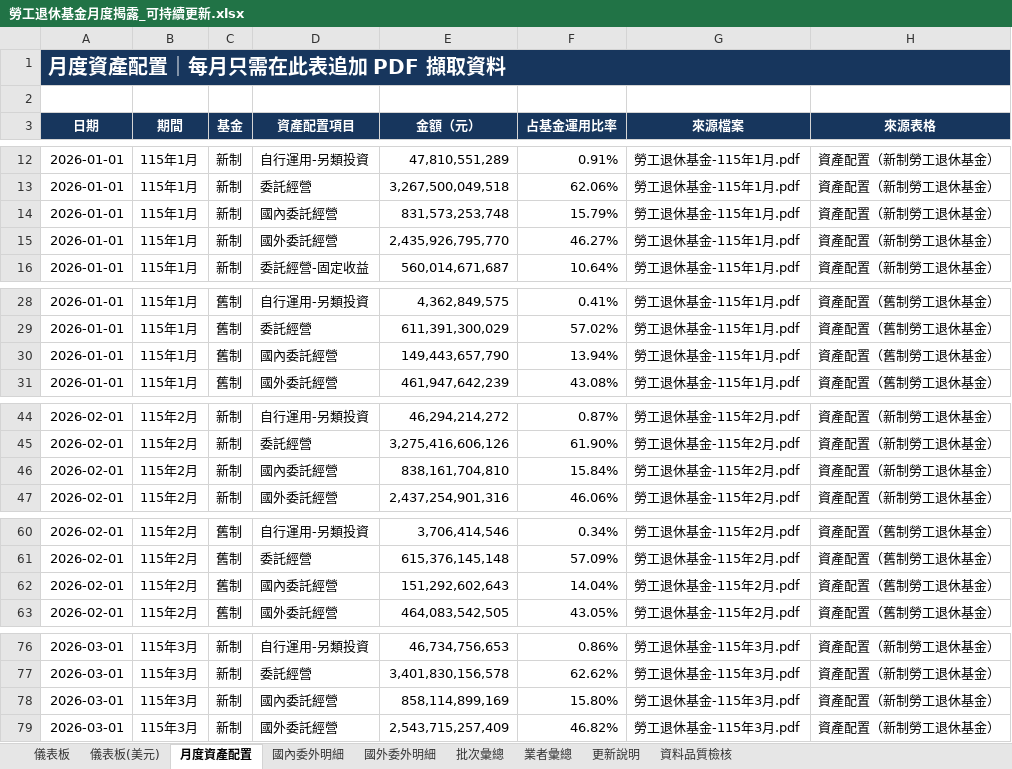
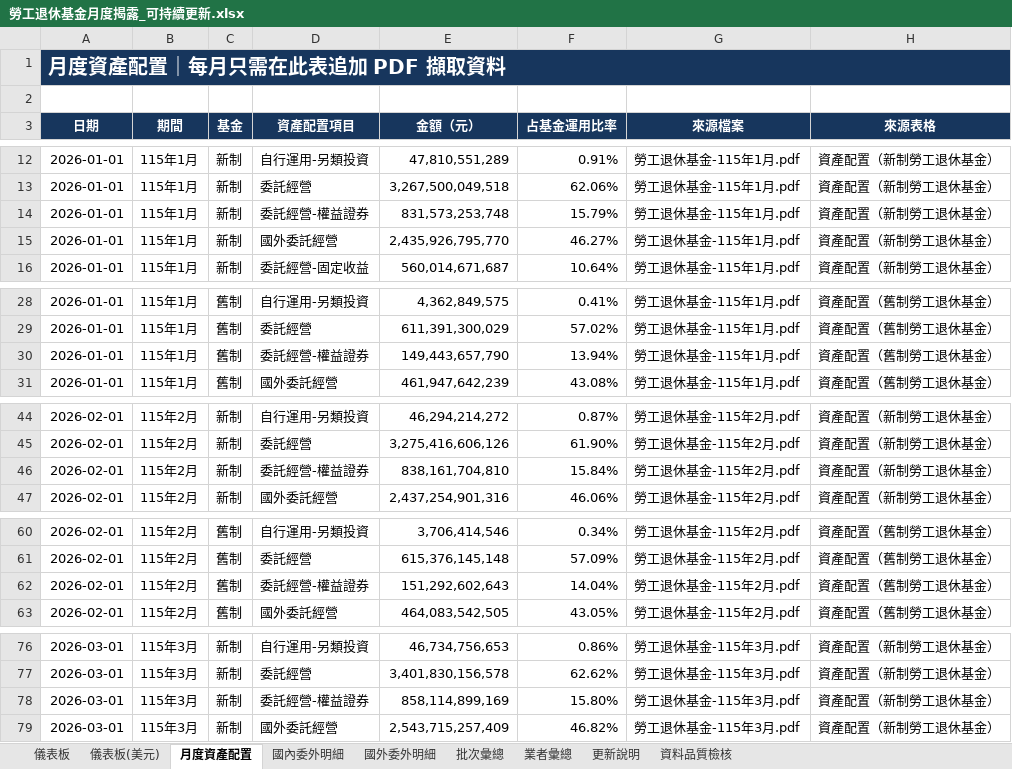
Before and after one commit to Jason-CW-Hsu/blf-dashboard, an Excel workbook: outputs/blf-monthly-disclosure/勞工退休基金月度揭露_可持續更新.xlsx, sheet 月度資產配置, drawn as a sheet; only a part is shown, gaps mark what is left out; values as stored, in another font and other column widths than the file's, no borders; table styles not drawn; the diff covers the shown part only; the diff names each change by its address in the sheet, - before the commit and + after, or states it on an @@ line.

```diff
--- a/outputs/blf-monthly-disclosure/勞工退休基金月度揭露_可持續更新.xlsx (sheet 月度資產配置)
+++ b/outputs/blf-monthly-disclosure/勞工退休基金月度揭露_可持續更新.xlsx (sheet 月度資產配置)
-D14 (資產配置項目): 國內委託經營
+D14 (資產配置項目): 委託經營-權益證券
-D30 (資產配置項目): 國內委託經營
+D30 (資產配置項目): 委託經營-權益證券
-D46 (資產配置項目): 國內委託經營
+D46 (資產配置項目): 委託經營-權益證券
-D62 (資產配置項目): 國內委託經營
+D62 (資產配置項目): 委託經營-權益證券
-D78 (資產配置項目): 國內委託經營
+D78 (資產配置項目): 委託經營-權益證券
```
Also changed, not shown: 11 edited cells elsewhere in this sheet, sheet 國外委外明細, sheet 國內委外明細, sheet 批次彙總, sheet 業者彙總, sheet 儀表板, sheet 儀表板(美元), 2 more sheets, formulas that keep their value, charts or pictures, 3 other files.
